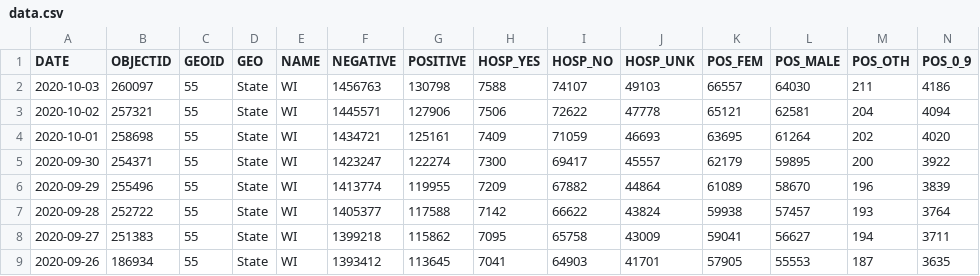
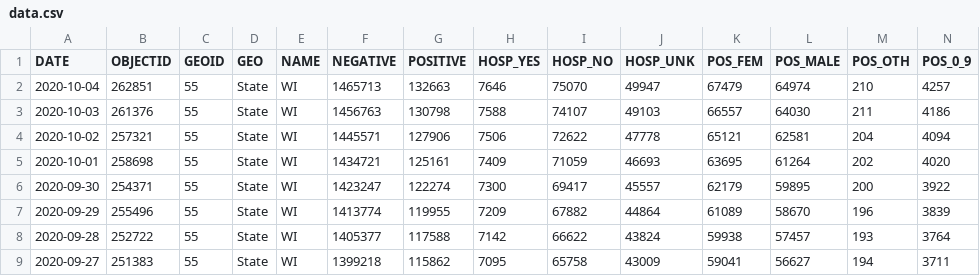
Before and after one commit to andypohl/datasets, a CSV file: wiscovid_statewide/data.csv, drawn as a sheet; only a part is shown; the shorter side is filled out with more unchanged rows; addresses are those after the commit; rows hold the shown columns only; the diff names each change by its address in the sheet, - before the commit and + after, or states it on an @@ line.

Commit message:
update wiscovid_statewide

```diff
--- a/wiscovid_statewide/data.csv
+++ b/wiscovid_statewide/data.csv
+row 2: 2020-10-04 | 262851 | 55 | State | WI | 1465713 | 132663 | 7646 | 75070 | 49947 | 67479 | 64974 | 210 | 4257
-B3 (OBJECTID): 260097
+B3 (OBJECTID): 261376
```
Also changed, not shown: 3 other files.
